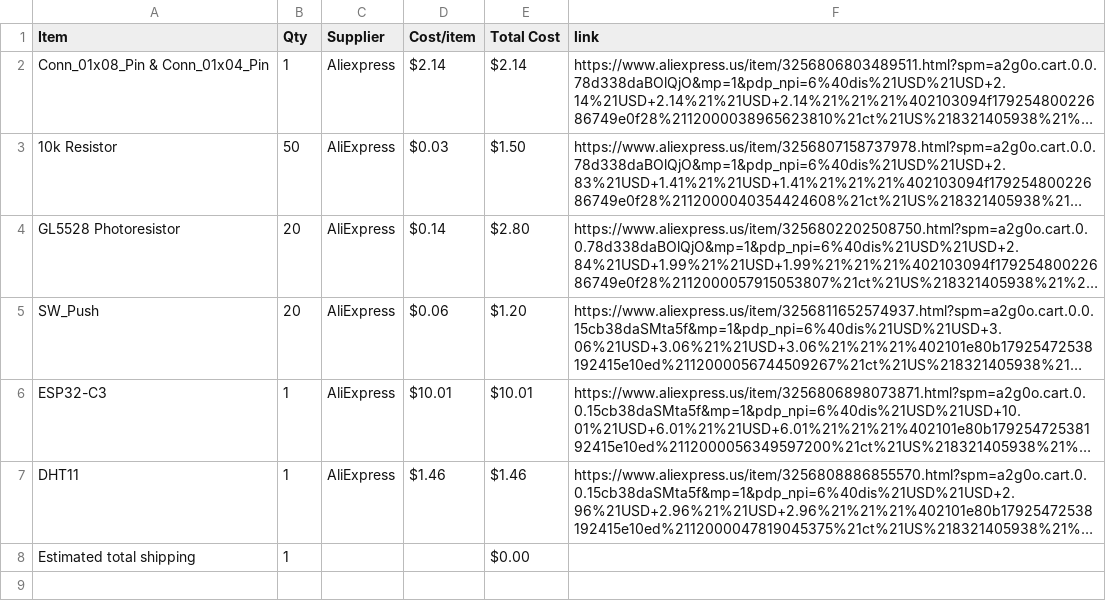
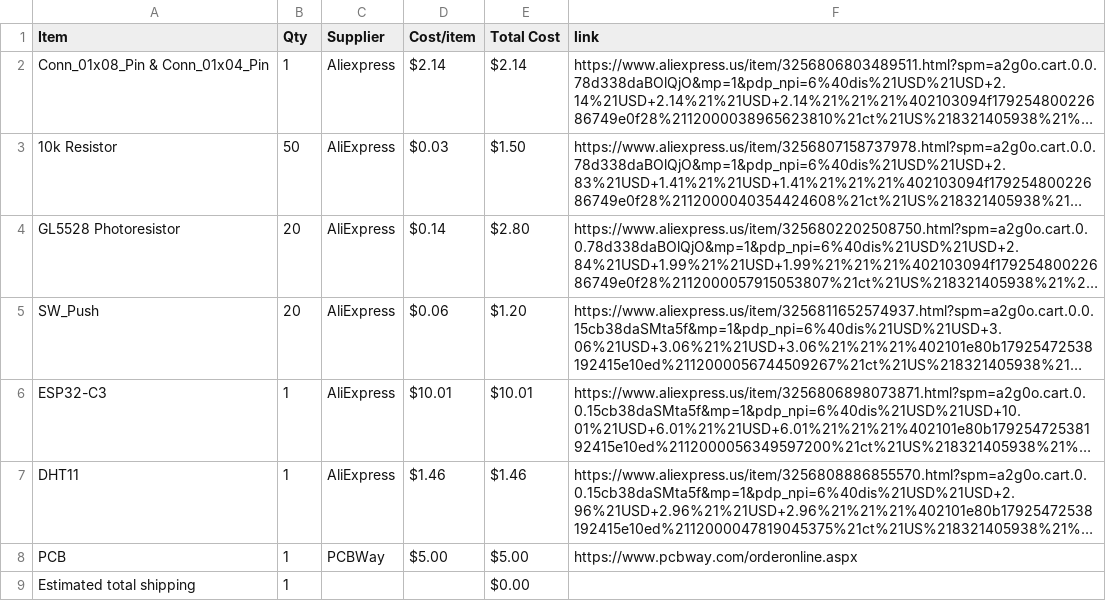
Before and after one commit to StriderNB/Starbie, a CSV file: BOM.csv, drawn as a sheet; long unchanged cells end in …; the diff names each change by its address in the sheet, - before the commit and + after, or states it on an @@ line.

Commit message:
Sync Starbie from Half Life

```diff
--- a/BOM.csv
+++ b/BOM.csv
+row 8: PCB | 1 | PCBWay | $5.00 | $5.00 | https://www.pcbway.com/orderonline.aspx
```
